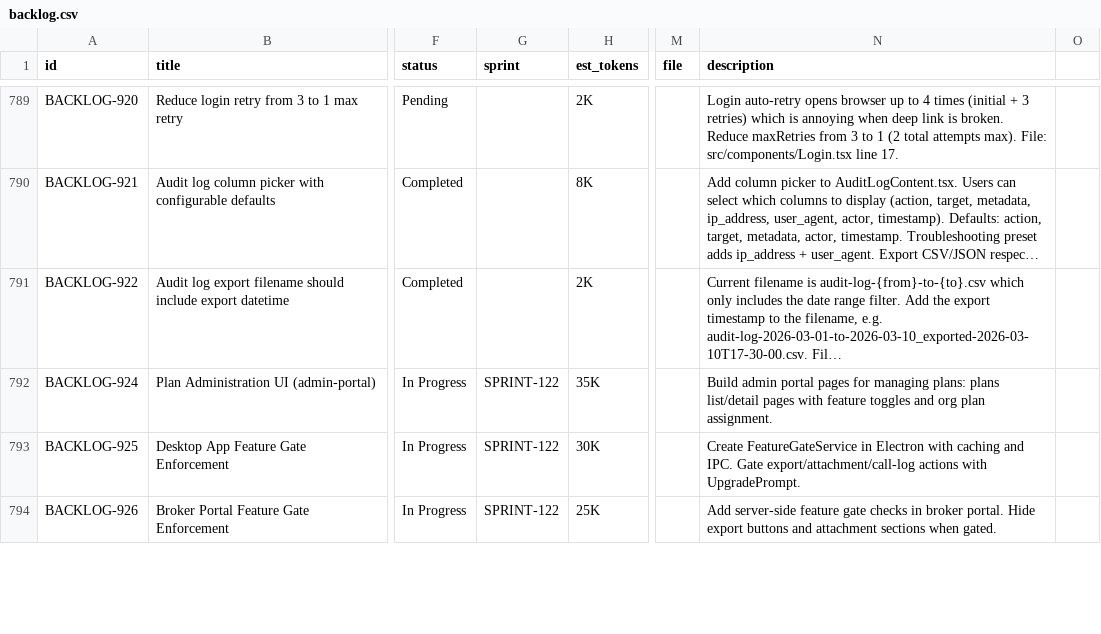
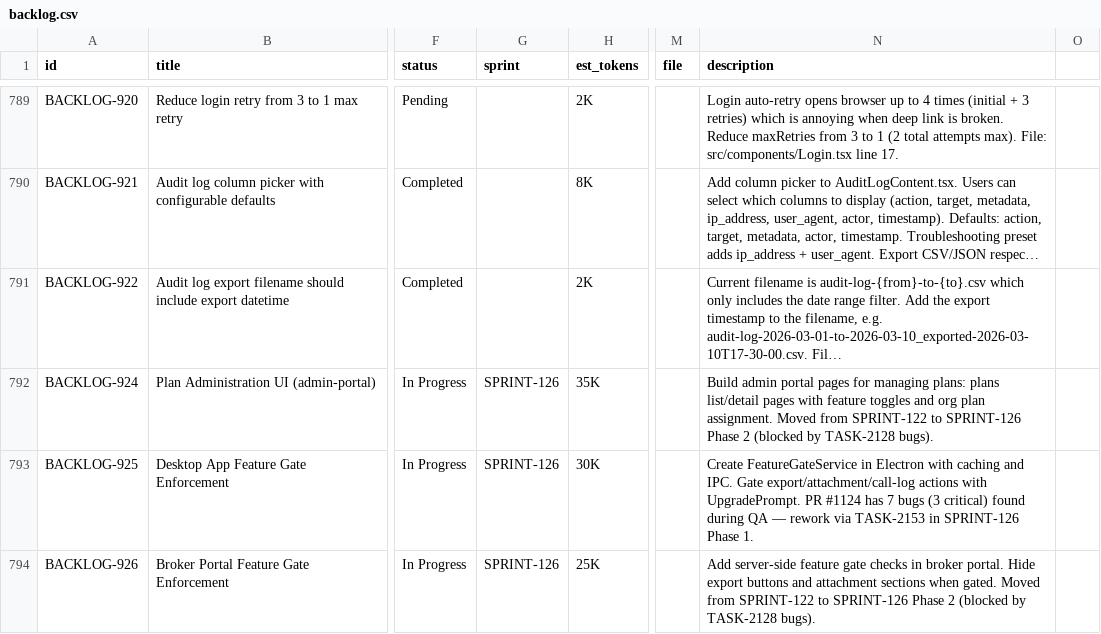
Before and after one commit to 5hdaniel/Mad, a CSV file: .claude/plans/backlog/data/backlog.csv, drawn as a sheet; only a part is shown, gaps mark what is left out; long unchanged cells end in …; the diff covers the shown part only; the diff names each change by its address in the sheet, - before the commit and + after, or states it on an @@ line.

```diff
--- a/.claude/plans/backlog/data/backlog.csv
+++ b/.claude/plans/backlog/data/backlog.csv
-G792:G794 (sprint): SPRINT-122
+G792:G794 (sprint): SPRINT-126
-N792 (description): …plan assignment.
+N792 (description): …plan assignment. Moved from SPRINT-122 to SPRINT-126 Phase 2 (blocked by TASK-2128 bugs).
-N793 (description): …with UpgradePrompt.
+N793 (description): …with UpgradePrompt. PR #1124 has 7 bugs (3 critical) found during QA — rework via TASK-2153 in SPRINT-126 Phase 1.
-N794 (description): …when gated.
+N794 (description): …when gated. Moved from SPRINT-122 to SPRINT-126 Phase 2 (blocked by TASK-2128 bugs).
```
Also changed, not shown: 1 added row and 4 edited cells elsewhere in this file, .claude/plans/backlog/data/sprints.csv, 9 other files.
